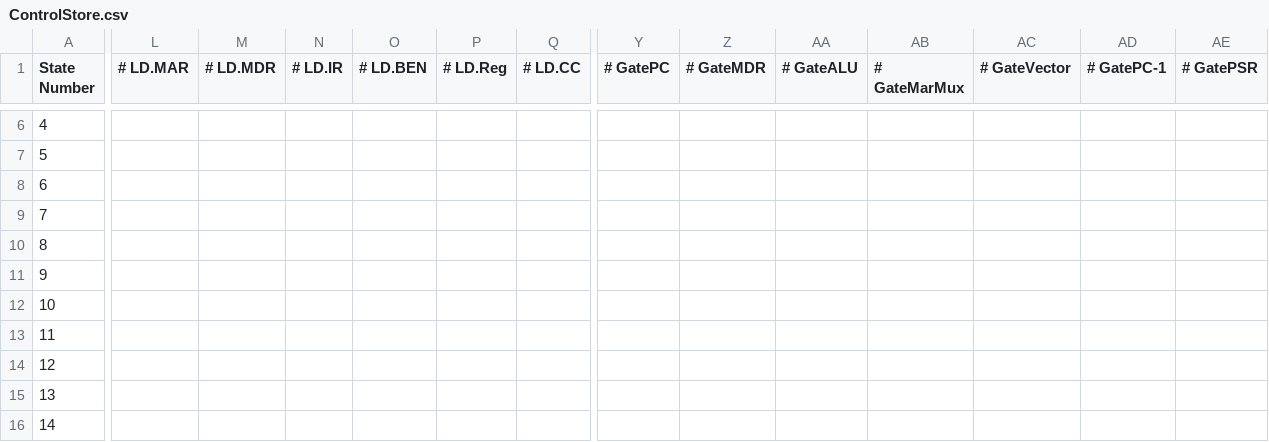
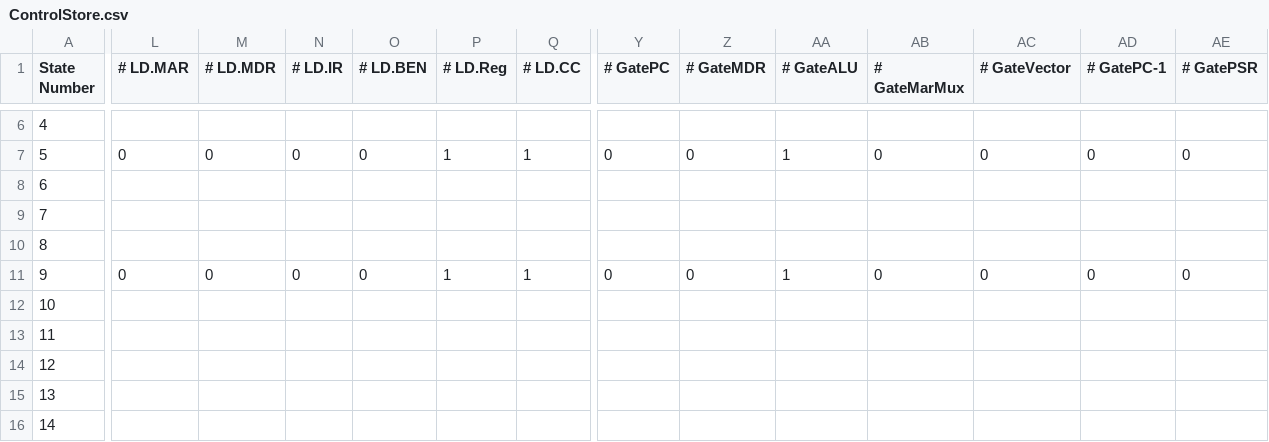
Before and after one commit to MatthewKing2/LC3-CPU, a CSV file: controlSingalGeneration/ControlStore.csv, drawn as a sheet; only a part is shown, gaps mark what is left out; the diff covers the shown part only; the diff names each change by its address in the sheet, - before the commit and + after, or states it on an @@ line.

```diff
--- a/controlSingalGeneration/ControlStore.csv
+++ b/controlSingalGeneration/ControlStore.csv
-L7 (# LD.MAR): (empty)
+L7 (# LD.MAR): 0
-M7 (# LD.MDR): (empty)
+M7 (# LD.MDR): 0
-N7 (# LD.IR): (empty)
+N7 (# LD.IR): 0
-O7 (# LD.BEN): (empty)
+O7 (# LD.BEN): 0
-P7 (# LD.Reg): (empty)
+P7 (# LD.Reg): 1
-Q7 (# LD.CC): (empty)
+Q7 (# LD.CC): 1
-Y7 (# GatePC): (empty)
+Y7 (# GatePC): 0
-Z7 (# GateMDR): (empty)
+Z7 (# GateMDR): 0
-AA7 (# GateALU): (empty)
+AA7 (# GateALU): 1
-AB7 (# GateMarMux): (empty)
+AB7 (# GateMarMux): 0
-AC7 (# GateVector): (empty)
+AC7 (# GateVector): 0
-AD7 (# GatePC-1): (empty)
+AD7 (# GatePC-1): 0
-AE7 (# GatePSR): (empty)
+AE7 (# GatePSR): 0
-L11 (# LD.MAR): (empty)
+L11 (# LD.MAR): 0
-M11 (# LD.MDR): (empty)
+M11 (# LD.MDR): 0
-N11 (# LD.IR): (empty)
+N11 (# LD.IR): 0
-O11 (# LD.BEN): (empty)
+O11 (# LD.BEN): 0
-P11 (# LD.Reg): (empty)
+P11 (# LD.Reg): 1
-Q11 (# LD.CC): (empty)
+Q11 (# LD.CC): 1
-Y11 (# GatePC): (empty)
+Y11 (# GatePC): 0
-Z11 (# GateMDR): (empty)
+Z11 (# GateMDR): 0
-AA11 (# GateALU): (empty)
+AA11 (# GateALU): 1
-AB11 (# GateMarMux): (empty)
+AB11 (# GateMarMux): 0
-AC11 (# GateVector): (empty)
+AC11 (# GateVector): 0
-AD11 (# GatePC-1): (empty)
+AD11 (# GatePC-1): 0
-AE11 (# GatePSR): (empty)
+AE11 (# GatePSR): 0
```
Also changed, not shown: 161 edited cells elsewhere in this file, 8 other files.
